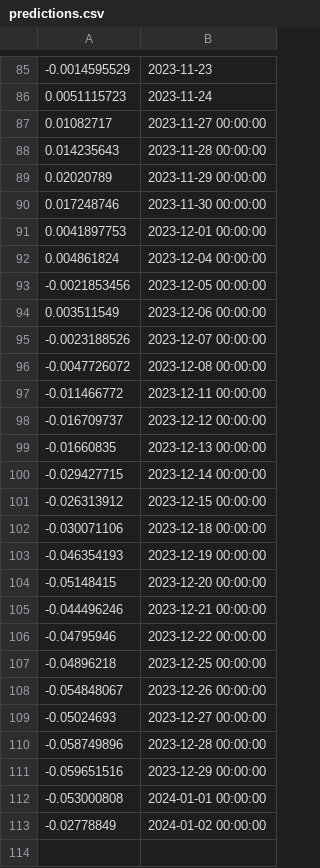
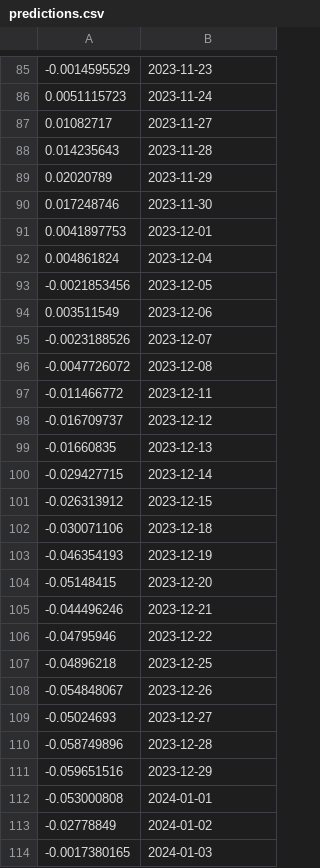
Before and after one commit to szymonsm/wjbvouvow480f2cwuvbog0, a CSV file: TSLA/predictions.csv, drawn as a sheet; only a part is shown, gaps mark what is left out; the diff covers the shown part only; the diff names each change by its address in the sheet, - before the commit and + after, or states it on an @@ line.

```diff
--- a/TSLA/predictions.csv
+++ b/TSLA/predictions.csv
-B87: 2023-11-27 00:00:00
+B87: 2023-11-27
-B88: 2023-11-28 00:00:00
+B88: 2023-11-28
-B89: 2023-11-29 00:00:00
+B89: 2023-11-29
-B90: 2023-11-30 00:00:00
+B90: 2023-11-30
-B91: 2023-12-01 00:00:00
+B91: 2023-12-01
-B92: 2023-12-04 00:00:00
+B92: 2023-12-04
-B93: 2023-12-05 00:00:00
+B93: 2023-12-05
-B94: 2023-12-06 00:00:00
+B94: 2023-12-06
-B95: 2023-12-07 00:00:00
+B95: 2023-12-07
-B96: 2023-12-08 00:00:00
+B96: 2023-12-08
-B97: 2023-12-11 00:00:00
+B97: 2023-12-11
-B98: 2023-12-12 00:00:00
+B98: 2023-12-12
-B99: 2023-12-13 00:00:00
+B99: 2023-12-13
-B100: 2023-12-14 00:00:00
+B100: 2023-12-14
-B101: 2023-12-15 00:00:00
+B101: 2023-12-15
-B102: 2023-12-18 00:00:00
+B102: 2023-12-18
-B103: 2023-12-19 00:00:00
+B103: 2023-12-19
-B104: 2023-12-20 00:00:00
+B104: 2023-12-20
-B105: 2023-12-21 00:00:00
+B105: 2023-12-21
-B106: 2023-12-22 00:00:00
+B106: 2023-12-22
-B107: 2023-12-25 00:00:00
+B107: 2023-12-25
-B108: 2023-12-26 00:00:00
+B108: 2023-12-26
-B109: 2023-12-27 00:00:00
+B109: 2023-12-27
-B110: 2023-12-28 00:00:00
+B110: 2023-12-28
-B111: 2023-12-29 00:00:00
+B111: 2023-12-29
-B112: 2024-01-01 00:00:00
+B112: 2024-01-01
-B113: 2024-01-02 00:00:00
+B113: 2024-01-02
+row 114: -0.0017380165 | 2024-01-03
```
Also changed, not shown: 9 added rows and 1 removed row elsewhere in this file.
